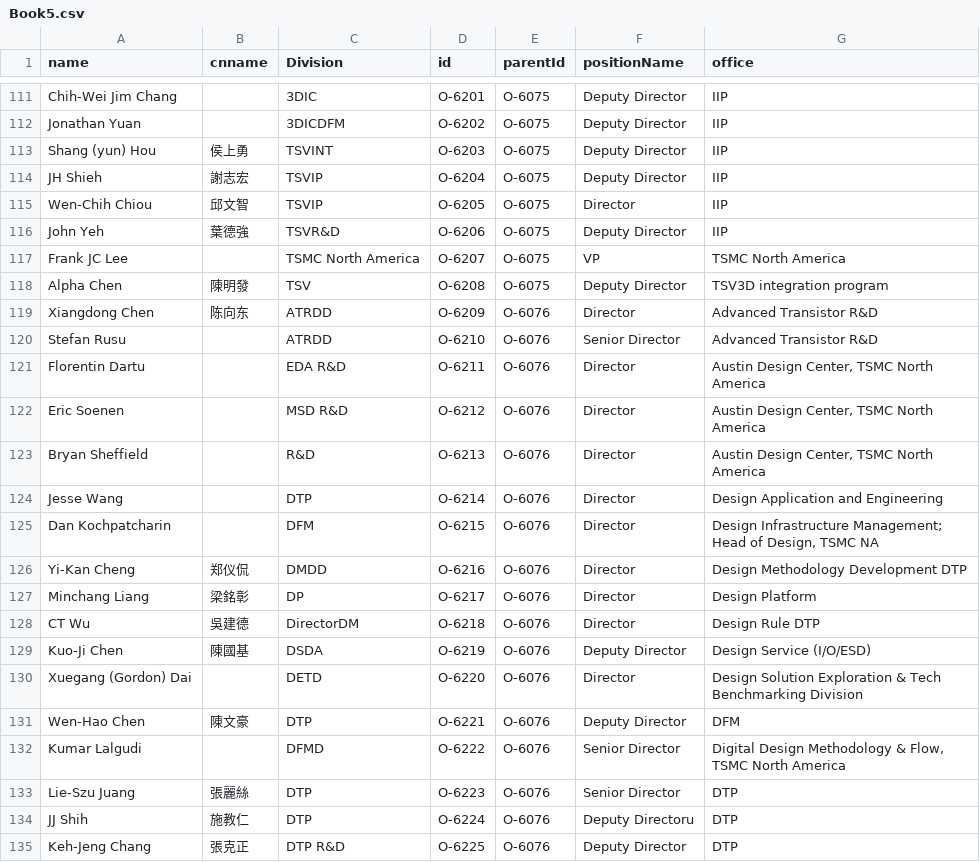
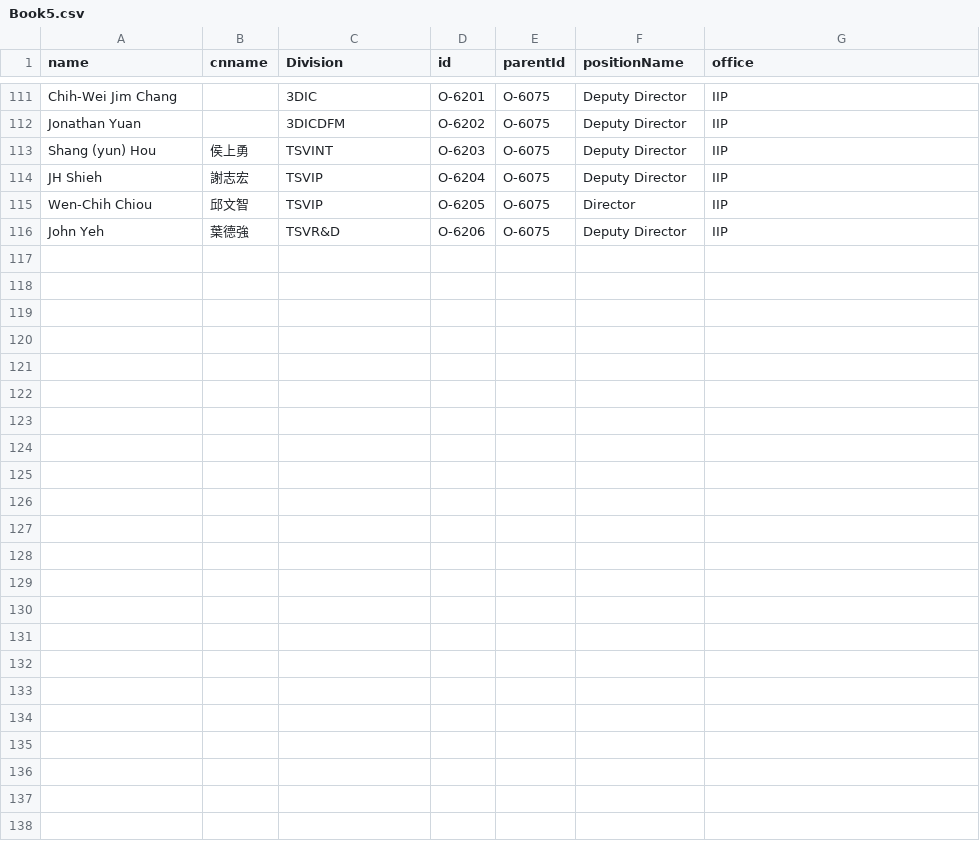
Before and after one commit to david123569/test1, a CSV file: Book5.csv, drawn as a sheet; only a part is shown, gaps mark what is left out; the diff covers the shown part only.

Commit message:
Add files via upload

```diff
--- a/Book5.csv
+++ b/Book5.csv
@@ -116,20 +116 @@ Wen-Chih Chiou,邱文智,TSVIP,O-6205,O-6075,Director,IIP
 John Yeh,葉德強,TSVR&D,O-6206,O-6075,Deputy Director,IIP
-Frank JC Lee,,TSMC North America,O-6207,O-6075,VP,TSMC North America
-Alpha Chen,陳明發,TSV,O-6208,O-6075,Deputy Director,TSV3D integration program
-Xiangdong Chen,陈向东,ATRDD,O-6209,O-6076,Director,Advanced Transistor R&D
-Stefan Rusu,,ATRDD,O-6210,O-6076,Senior Director,Advanced Transistor R&D
-Florentin Dartu,,EDA R&D,O-6211,O-6076,Director,"Austin Design Center, TSMC North America"
-Eric Soenen,,MSD R&D,O-6212,O-6076,Director,"Austin Design Center, TSMC North America"
-Bryan Sheffield,,R&D,O-6213,O-6076,Director,"Austin Design Center, TSMC North America"
-Jesse Wang,,DTP,O-6214,O-6076,Director,Design Application and Engineering
-Dan Kochpatcharin,,DFM,O-6215,O-6076,Director,"Design Infrastructure Management; Head of Design, TSMC NA"
-Yi-Kan Cheng,郑仪侃,DMDD,O-6216,O-6076,Director,Design Methodology Development DTP
-Minchang Liang,梁銘彰,DP,O-6217,O-6076,Director,Design Platform
-CT Wu,吳建德,DirectorDM,O-6218,O-6076,Director,Design Rule DTP
-Kuo-Ji Chen,陳國基,DSDA,O-6219,O-6076,Deputy Director,Design Service (I/O/ESD)
-Xuegang (Gordon) Dai,,DETD,O-6220,O-6076,Director,Design Solution Exploration & Tech Benchmarking Division
-Wen-Hao Chen ,陳文豪,DTP,O-6221,O-6076,Deputy Director,DFM
-Kumar Lalgudi,,DFMD,O-6222,O-6076,Senior Director,"Digital Design Methodology & Flow, TSMC North America"
-Lie-Szu Juang,張麗絲,DTP,O-6223,O-6076,Senior Director,DTP
-JJ Shih,施教仁,DTP,O-6224,O-6076,Deputy Directoru,DTP
-Keh-Jeng Chang,張克正,DTP R&D,O-6225,O-6076,Deputy Director,DTP
```
Also changed, not shown: 11 removed rows elsewhere in this file.
